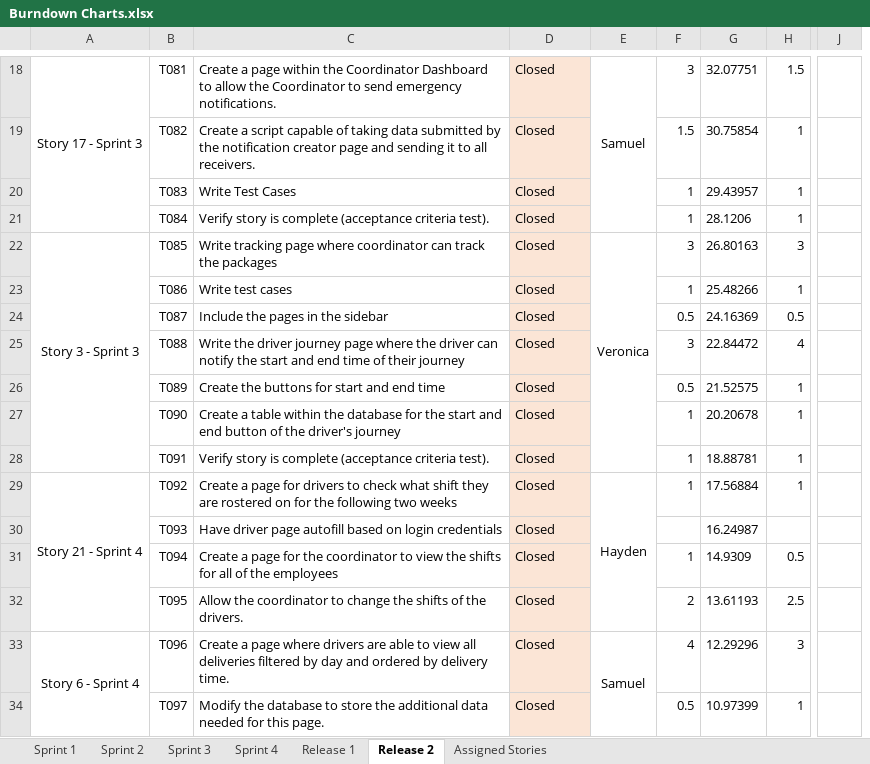
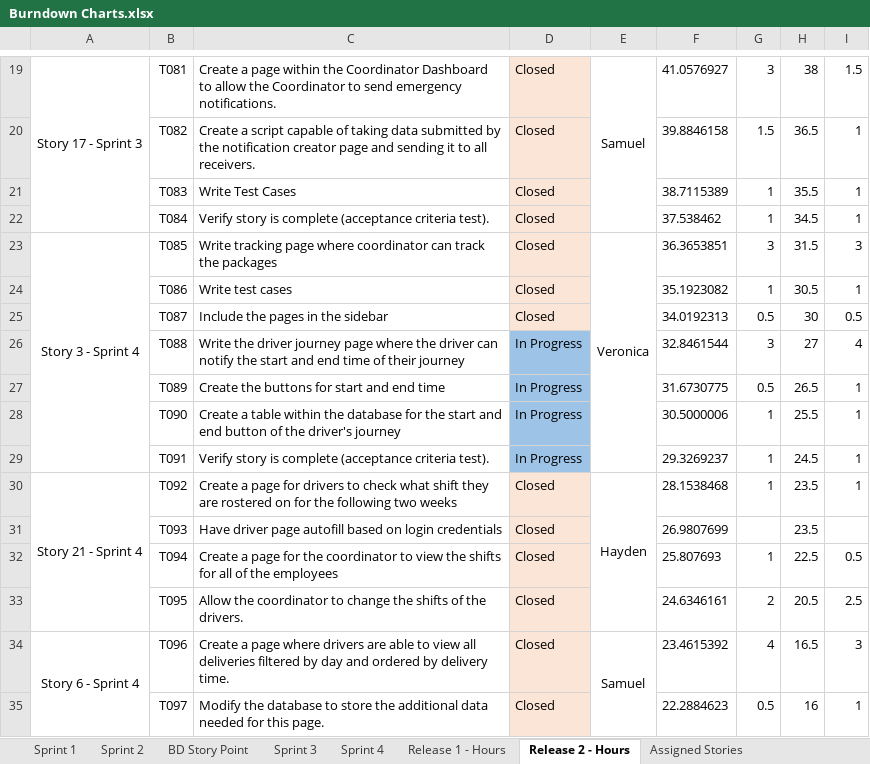
Before and after one commit to mutabix/OTS-Courier-Services, an Excel workbook: Burndown Chart/Burndown Charts.xlsx, sheet Release 2 - Hours, drawn as a sheet; only a part is shown, gaps mark what is left out; values as stored, in another font and other column widths than the file's, no borders; charts and pictures not drawn; removed rows and columns are numbered as before the commit, all else as after; the diff covers the shown part only; the diff names each change by its address in the sheet, - before the commit and + after, or states it on an @@ line.

```diff
--- a/Burndown Chart/Burndown Charts.xlsx (sheet Release 2 - Hours)
+++ b/Burndown Chart/Burndown Charts.xlsx (sheet Release 2 - Hours)
-sheet tab: Release 1
+sheet tab: Release 1 - Hours
-sheet tab: Release 2
+sheet tab: Release 2 - Hours
+sheet tab: BD Story Point
+column F, rows 19-35: 41.0576927 | 39.8846158 | 38.7115389 | 37.538462 | 36.3653851 | 35.1923082 | 34.0192313 | 32.8461544 | 31.6730775 | 30.5000006 | 29.3269237 | 28.1538468 | 26.9807699 | 25.807693 | 24.6346161 | 23.4615392 | 22.2884623
-column G, rows 18-34: 32.07751 | 30.75854 | 29.43957 | 28.1206 | 26.80163 | 25.48266 | 24.16369 | 22.84472 | 21.52575 | 20.20678 | 18.88781 | 17.56884 | 16.24987 | 14.9309 | 13.61193 | 12.29296 | 10.97399
+column H, rows 19-35: 38 | 36.5 | 35.5 | 34.5 | 31.5 | 30.5 | 30 | 27 | 26.5 | 25.5 | 24.5 | 23.5 | 23.5 | 22.5 | 20.5 | 16.5 | 16
-column J, empty
-A23: Story 3 - Sprint 3
+A23: Story 3 - Sprint 4
-D26:D29: Closed
+D26:D29: In Progress
-D26:D29 fill: #FBE5D6
+D26:D29 fill: #9DC3E6
```
Also changed, not shown: 1 added row, 10 removed rows and 1 edited cell elsewhere in this sheet, sheet Release 1 - Hours, sheet Sprint 4, formulas that keep their value, charts or pictures, 1 other file.
